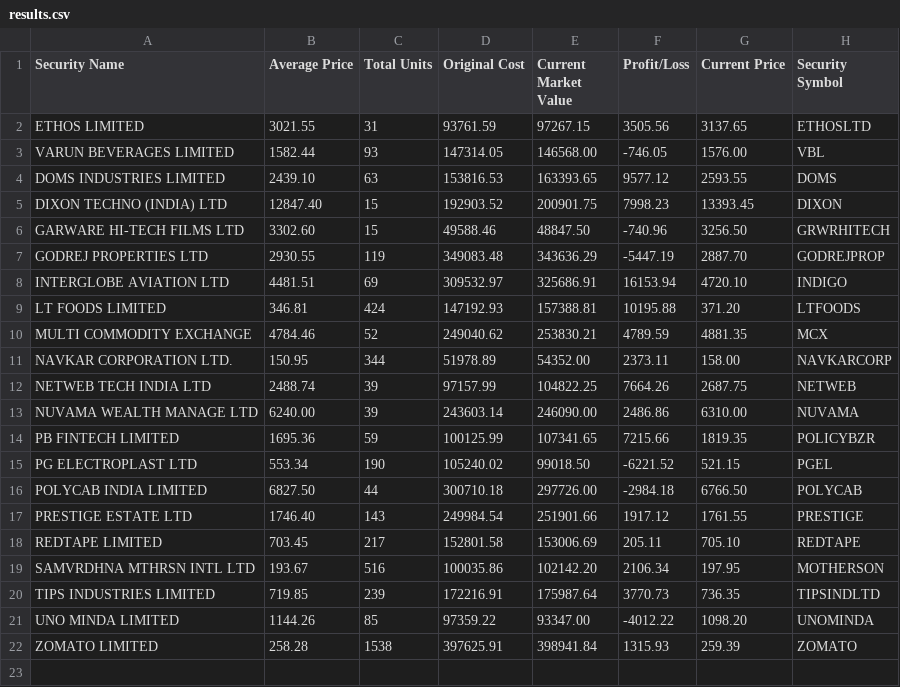
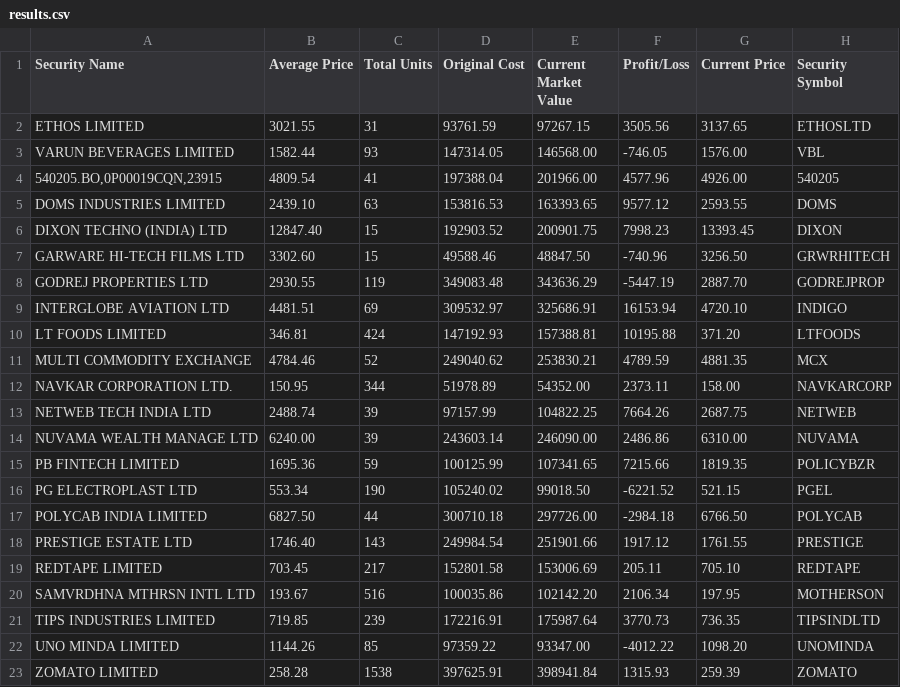
Before and after one commit to vilay/stock_updates, a CSV file: src/results.csv, drawn as a sheet; the diff names each change by its address in the sheet, - before the commit and + after, or states it on an @@ line.

```diff
--- a/src/results.csv
+++ b/src/results.csv
+row 4: 540205.BO,0P00019CQN,23915 | 4809.54 | 41 | 197388.04 | 201966.00 | 4577.96 | 4926.00 | 540205
```
Also changed, not shown: 2 other files.
